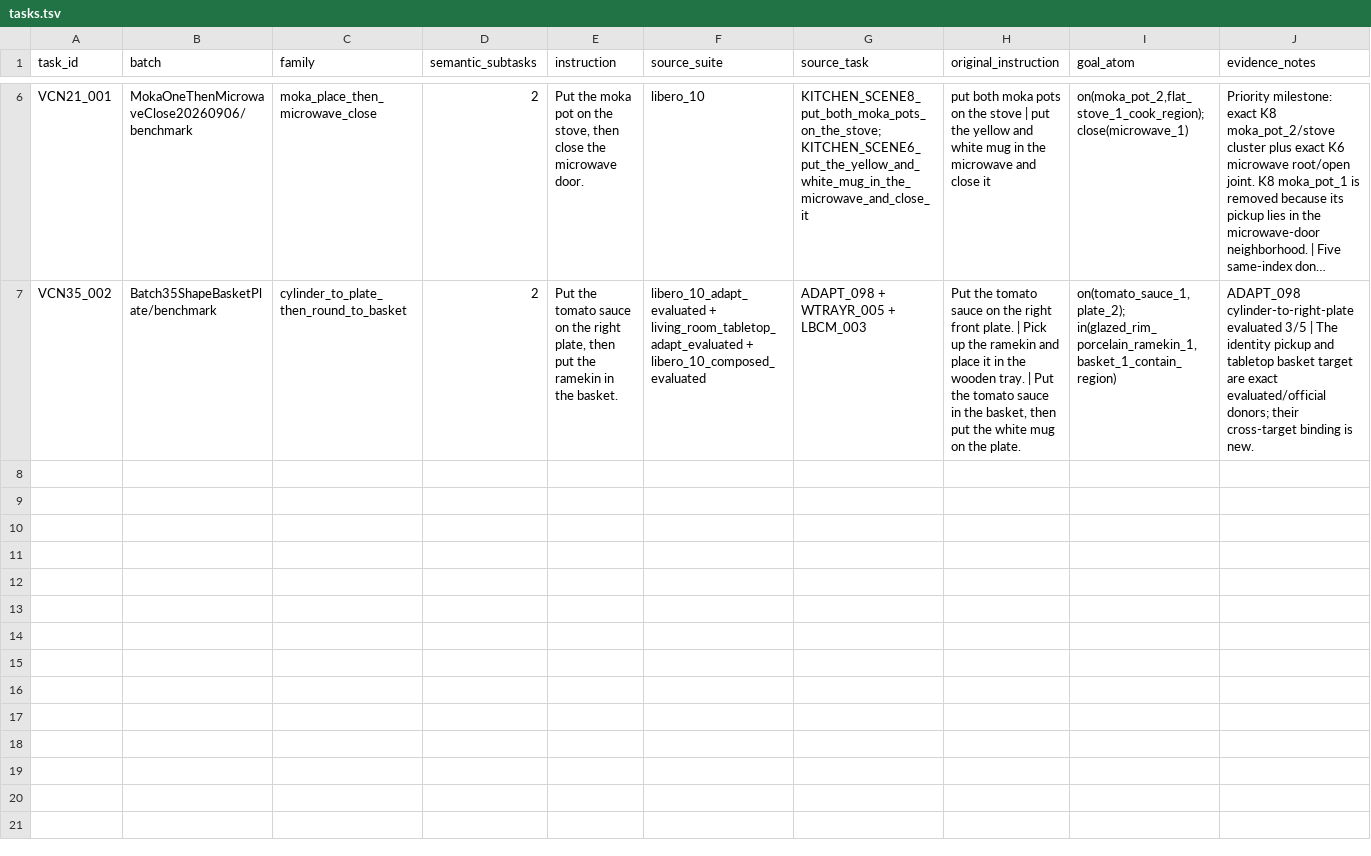
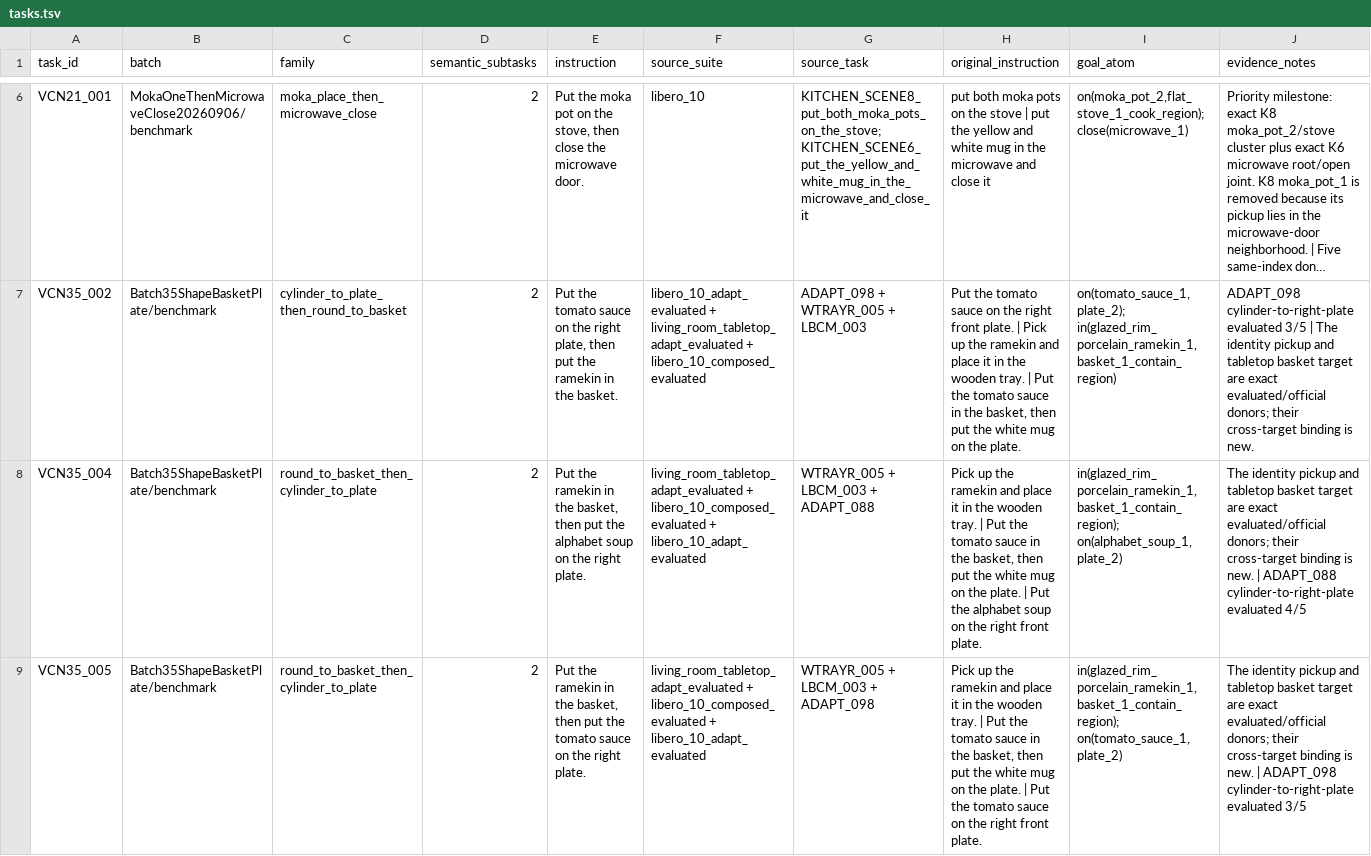
Before and after one commit to sglsh5688/RAIN, a TSV file: valid_compose_new/tasks.tsv, drawn as a sheet; only a part is shown, gaps mark what is left out; long unchanged cells end in …; rows hold the shown columns only; the diff names each change by its address in the sheet, - before the commit and + after, or states it on an @@ line.

Commit message:
Publish Batch35 Compose review candidates

```diff
--- a/valid_compose_new/tasks.tsv
+++ b/valid_compose_new/tasks.tsv
+row 8: VCN35_004 | Batch35ShapeBasketPlate/benchmark | round_to_basket_then_cylinder_to_plate | 2 | Put the ramekin in the basket, then put the alphabet soup on the right plate. | living_room_tabletop_adapt_evaluated + libero_10_composed_evaluated + libero_10_adapt_evaluated | WTRAYR_005 + LBCM_003 + ADAPT_088 | Pick up the ramekin and place it in the wooden tray. | Put the tomato sauce in the basket, then put the white mug on the plate. | Put the alphabet soup on the right front plate. | in(glazed_rim_porcelain_ramekin_1,basket_1_contain_region); on(alphabet_soup_1,plate_2) | The identity pickup and tabletop basket target are exact evaluated/official donors; their cross-target binding is new. | ADAPT_088 cylinder-to-right-plate evaluated 4/5
+row 9: VCN35_005 | Batch35ShapeBasketPlate/benchmark | round_to_basket_then_cylinder_to_plate | 2 | Put the ramekin in the basket, then put the tomato sauce on the right plate. | living_room_tabletop_adapt_evaluated + libero_10_composed_evaluated + libero_10_adapt_evaluated | WTRAYR_005 + LBCM_003 + ADAPT_098 | Pick up the ramekin and place it in the wooden tray. | Put the tomato sauce in the basket, then put the white mug on the plate. | Put the tomato sauce on the right front plate. | in(glazed_rim_porcelain_ramekin_1,basket_1_contain_region); on(tomato_sauce_1,plate_2) | The identity pickup and tabletop basket target are exact evaluated/official donors; their cross-target binding is new. | ADAPT_098 cylinder-to-right-plate evaluated 3/5
```
Also changed, not shown: assets/valid_compose_new/BATCH_STATUS.tsv, assets/valid_compose_new/success_reels.tsv, 28 other files.
